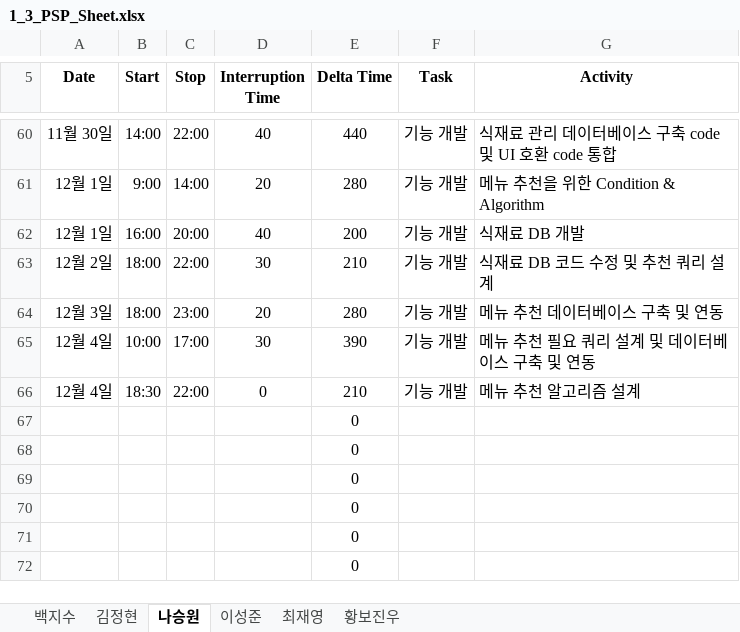
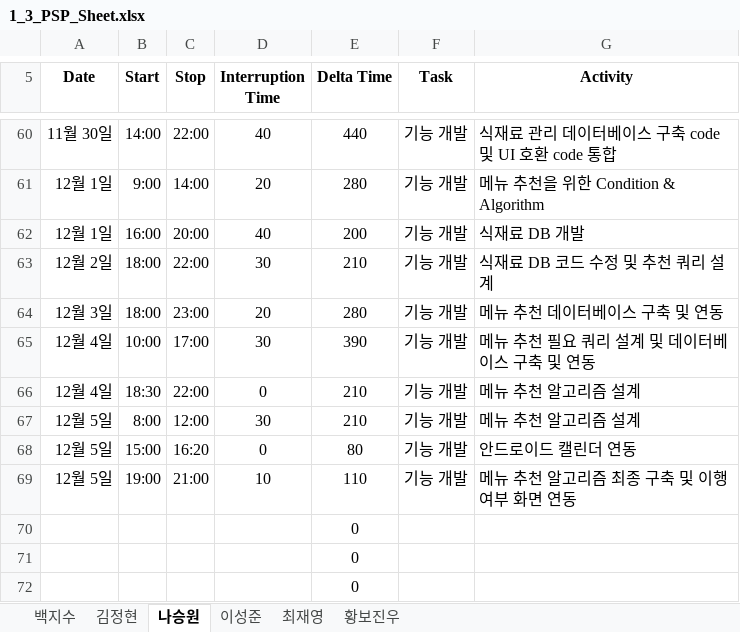
Before and after one commit to paekjisoo/babalzza, an Excel workbook: Project Documentation/1_3_PSP_Sheet.xlsx, sheet 나승원, drawn as a sheet; only a part is shown, gaps mark what is left out; values as stored, in another font and other column widths than the file's, no borders; removed rows and columns are numbered as before the commit, all else as after; the diff names each change by its address in the sheet, - before the commit and + after, or states it on an @@ line.

Commit message:
나승원 psp 수정

```diff
--- a/Project Documentation/1_3_PSP_Sheet.xlsx (sheet 나승원)
+++ b/Project Documentation/1_3_PSP_Sheet.xlsx (sheet 나승원)
-row 67:  |  |  |  | 0
-row 68:  |  |  |  | 0
-row 69:  |  |  |  | 0
+row 67: 12월 5일 | 8:00 | 12:00 | 30 | 210 | 기능 개발 | 메뉴 추천 알고리즘 설계
+row 68: 12월 5일 | 15:00 | 16:20 | 0 | 80 | 기능 개발 | 안드로이드 캘린더 연동
+row 69: 12월 5일 | 19:00 | 21:00 | 10 | 110 | 기능 개발 | 메뉴 추천 알고리즘 최종 구축 및 이행 여부 화면 연동
```
